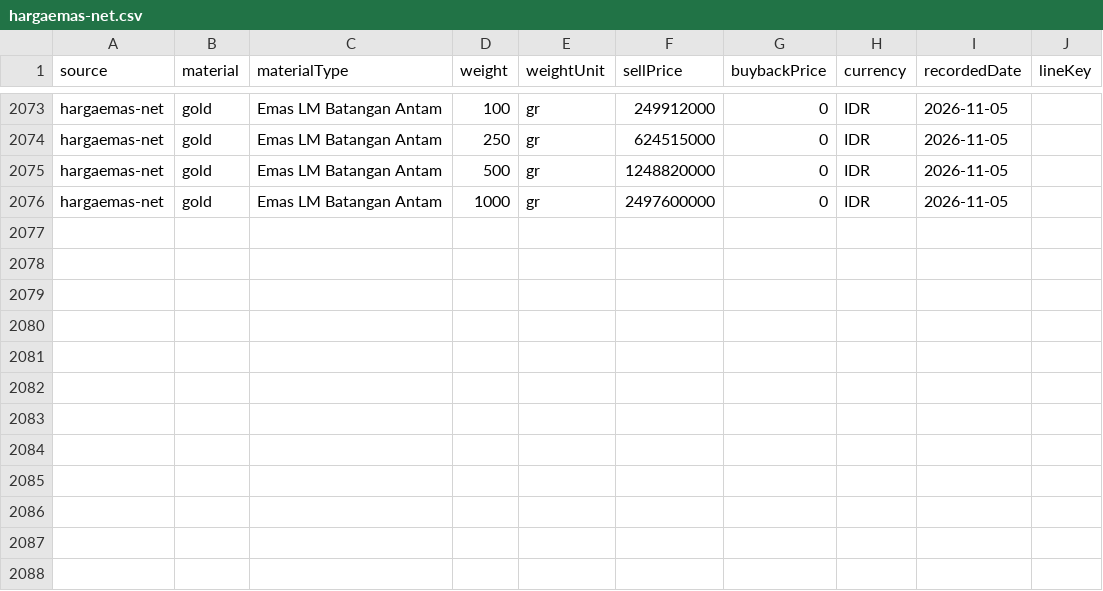
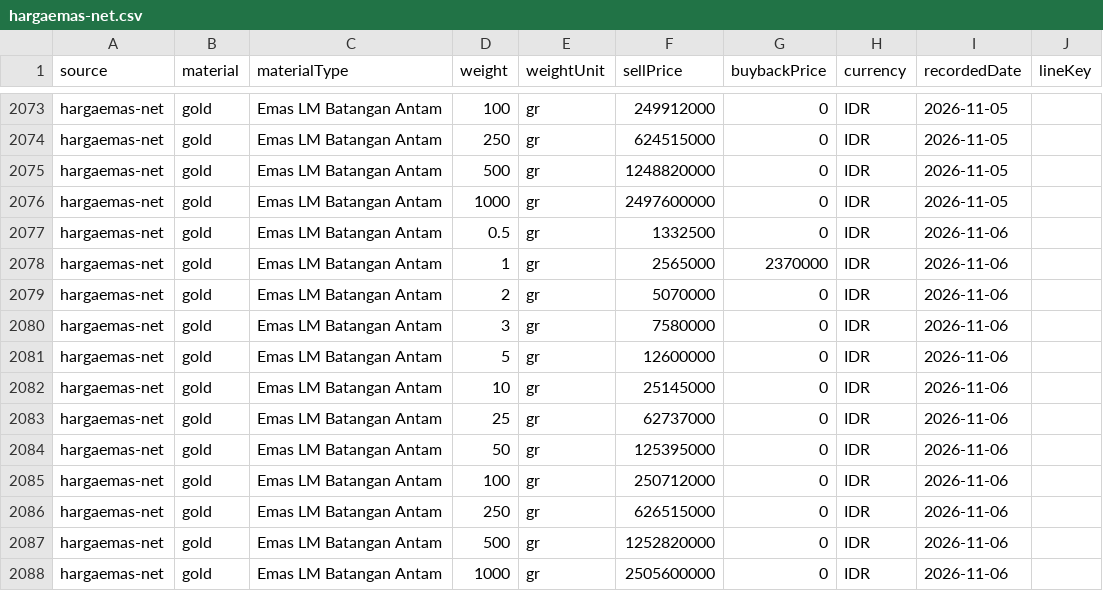
Before and after one commit to iamutaki/logam-mulia-api, a CSV file: backup/prices/hargaemas-net.csv, drawn as a sheet; only a part is shown, gaps mark what is left out.

```diff
--- a/backup/prices/hargaemas-net.csv
+++ b/backup/prices/hargaemas-net.csv
@@ -2076 +2076,13 @@ source,material,materialType,weight,weightUnit,sellPrice,buybackPrice,currency,r
 "hargaemas-net","gold","Emas LM Batangan Antam",1000,"gr",2497600000,0,"IDR","2026-11-05",""
+"hargaemas-net","gold","Emas LM Batangan Antam",0.5,"gr",1332500,0,"IDR","2026-11-06",""
+"hargaemas-net","gold","Emas LM Batangan Antam",1,"gr",2565000,2370000,"IDR","2026-11-06",""
+"hargaemas-net","gold","Emas LM Batangan Antam",2,"gr",5070000,0,"IDR","2026-11-06",""
+"hargaemas-net","gold","Emas LM Batangan Antam",3,"gr",7580000,0,"IDR","2026-11-06",""
+"hargaemas-net","gold","Emas LM Batangan Antam",5,"gr",12600000,0,"IDR","2026-11-06",""
+"hargaemas-net","gold","Emas LM Batangan Antam",10,"gr",25145000,0,"IDR","2026-11-06",""
+"hargaemas-net","gold","Emas LM Batangan Antam",25,"gr",62737000,0,"IDR","2026-11-06",""
+"hargaemas-net","gold","Emas LM Batangan Antam",50,"gr",125395000,0,"IDR","2026-11-06",""
+"hargaemas-net","gold","Emas LM Batangan Antam",100,"gr",250712000,0,"IDR","2026-11-06",""
+"hargaemas-net","gold","Emas LM Batangan Antam",250,"gr",626515000,0,"IDR","2026-11-06",""
+"hargaemas-net","gold","Emas LM Batangan Antam",500,"gr",1252820000,0,"IDR","2026-11-06",""
+"hargaemas-net","gold","Emas LM Batangan Antam",1000,"gr",2505600000,0,"IDR","2026-11-06",""
```
Also changed, not shown: backup/prices/anekalogam.csv, backup/prices/hargaemas-com.csv, 8 other files.
